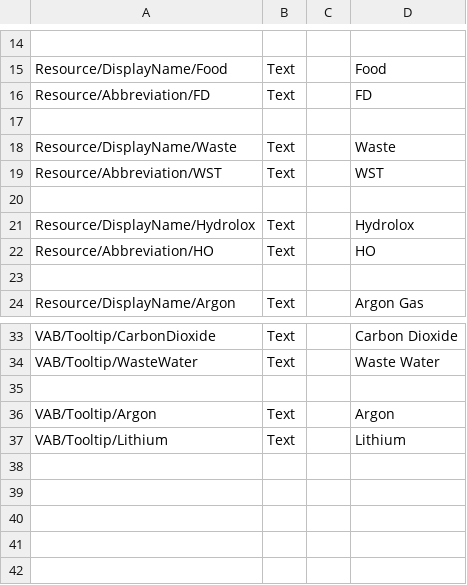
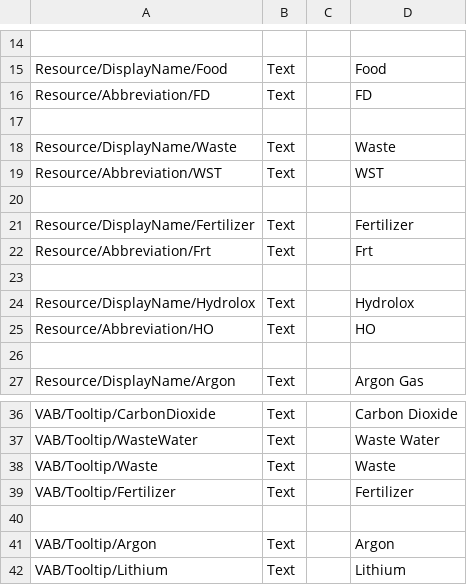
Before and after one commit to Safarte/CommunityResources, a CSV file: plugin_template/localizations/english.csv, drawn as a sheet; only a part is shown, gaps mark what is left out.

Commit message:
Add life-support Fertilizer

```diff
--- a/plugin_template/localizations/english.csv
+++ b/plugin_template/localizations/english.csv
@@ -20,2 +20,5 @@ Resource/Abbreviation/WST,Text,,WST
 
+Resource/DisplayName/Fertilizer,Text,,Fertilizer
+Resource/Abbreviation/Frt,Text,,Frt
+
 Resource/DisplayName/Hydrolox,Text,,Hydrolox
@@ -34,2 +37,4 @@ VAB/Tooltip/CarbonDioxide,Text,,Carbon Dioxide
 VAB/Tooltip/WasteWater,Text,,Waste Water
+VAB/Tooltip/Waste,Text,,Waste
+VAB/Tooltip/Fertilizer,Text,,Fertilizer
 
```
Also changed, not shown: plugin_template/localizations/french.csv, 1 other file.
